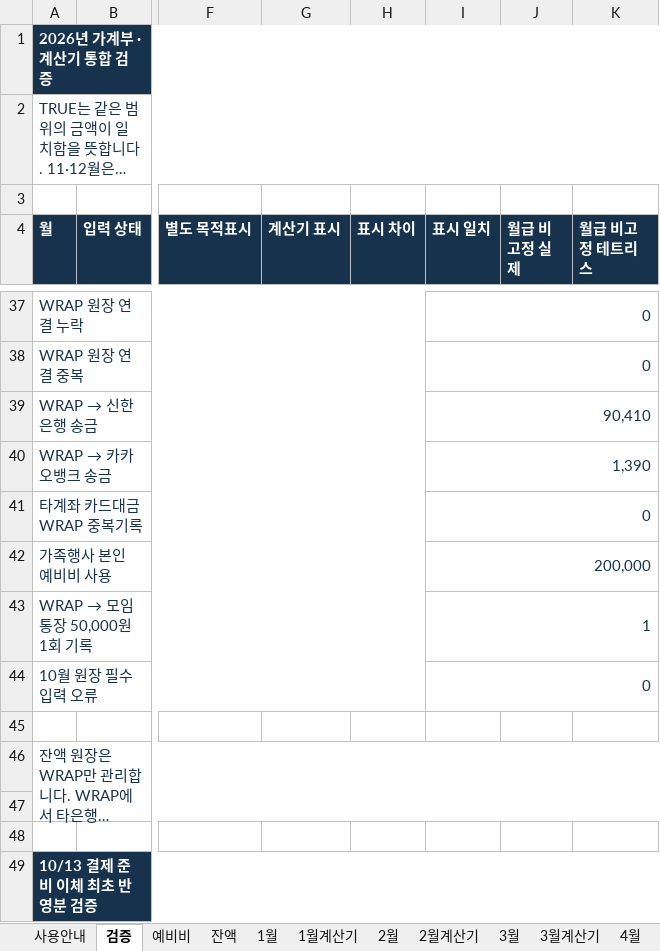
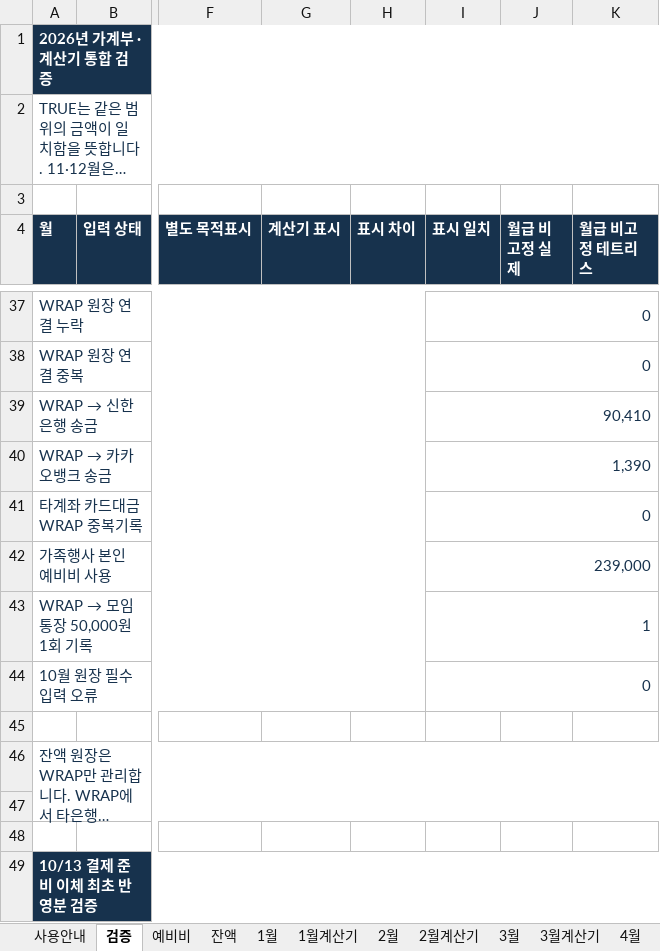
Before and after one commit to devcmy/budgetbook, an Excel workbook: excelWork/테트리스_가계부_2026_고도화.xlsm, sheet 검증, drawn as a sheet; only a part is shown, gaps mark what is left out; long unchanged cells end in …; values as stored, in another font and other column widths than the file's, no borders; the diff covers the shown part only; the diff names each change by its address in the sheet, - before the commit and + after, or states it on an @@ line.

```diff
--- a/excelWork/테트리스_가계부_2026_고도화.xlsm (sheet 검증)
+++ b/excelWork/테트리스_가계부_2026_고도화.xlsm (sheet 검증)
-I42 (표시 일치): 200,000
+I42 (표시 일치): 239,000
```
Also changed, not shown: 9 edited cells elsewhere in this sheet, sheet 잔액, sheet 예비비, sheet 10월, sheet RAW, formulas that keep their value, hidden cells, 24 other files.
